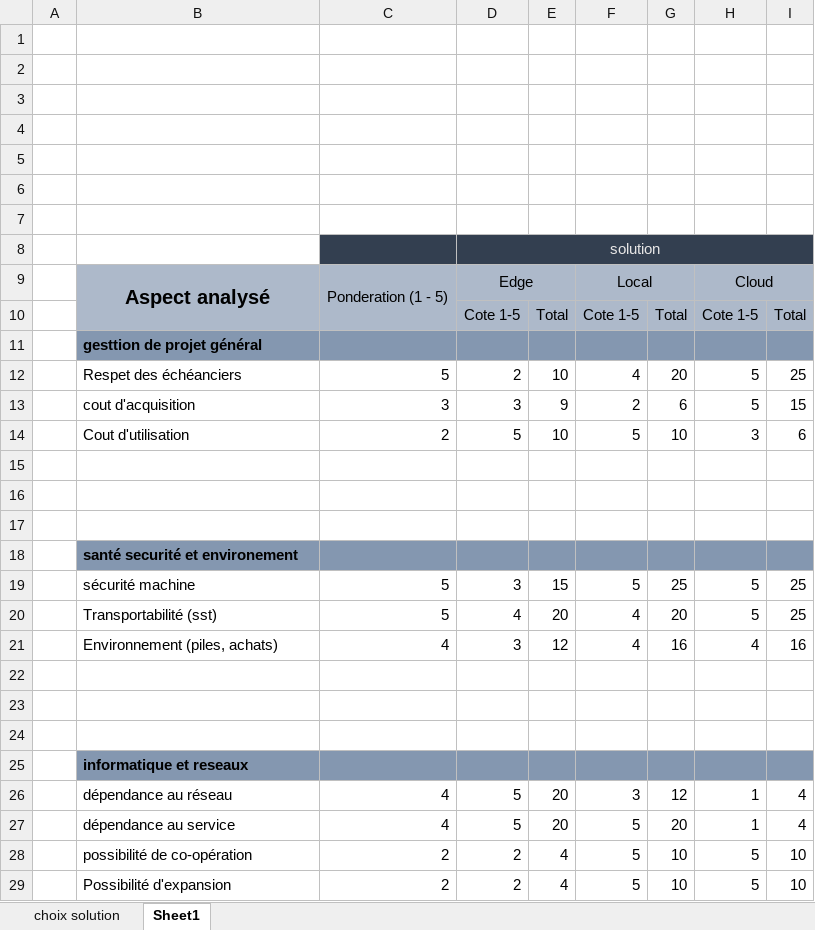
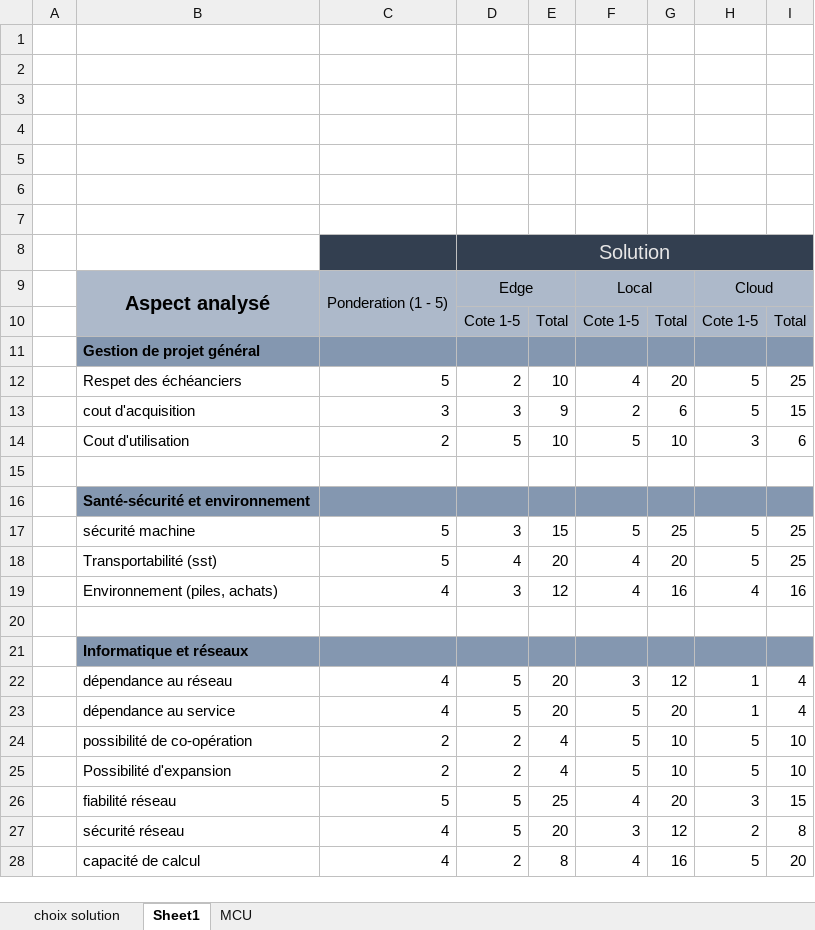
Before and after one commit to squidlydeadly/projet-5-credits, an Excel workbook: Gestion/Estimations/matrice-de-descision-1.xlsx, sheet Sheet1, drawn as a sheet; only a part is shown; the shorter side is filled out with more unchanged rows; values as stored, in another font and other column widths than the file's, no borders; removed rows and columns are numbered as before the commit, all else as after; the diff covers the shown part only; the diff names each change by its address in the sheet, - before the commit and + after, or states it on an @@ line.

```diff
--- a/Gestion/Estimations/matrice-de-descision-1.xlsx (sheet Sheet1)
+++ b/Gestion/Estimations/matrice-de-descision-1.xlsx (sheet Sheet1)
+sheet tab: MCU
-D8: solution
+D8: Solution
@@ D8 text size: larger @@
-B11: gesttion de projet général
+B11: Gestion de projet général
-row 16: (empty)
-row 17: (empty)
-B16: santé securité et environement
+B16: Santé-sécurité et environnement
-row 23: (empty)
-row 24: (empty)
-B21: informatique et reseaux
+B21: Informatique et réseaux
```
Also changed, not shown: 2 removed rows and 3 edited cells elsewhere in this sheet, formulas that keep their value, Gestion/Proposition.xlsx, 3 other files.
